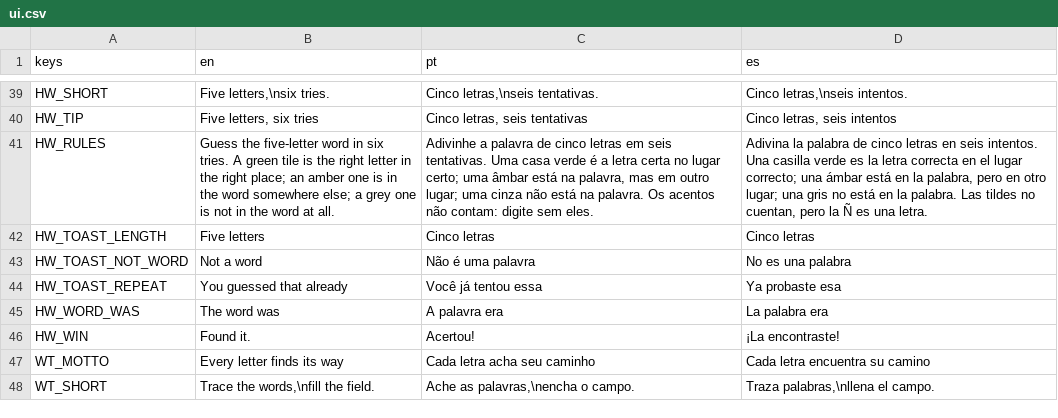
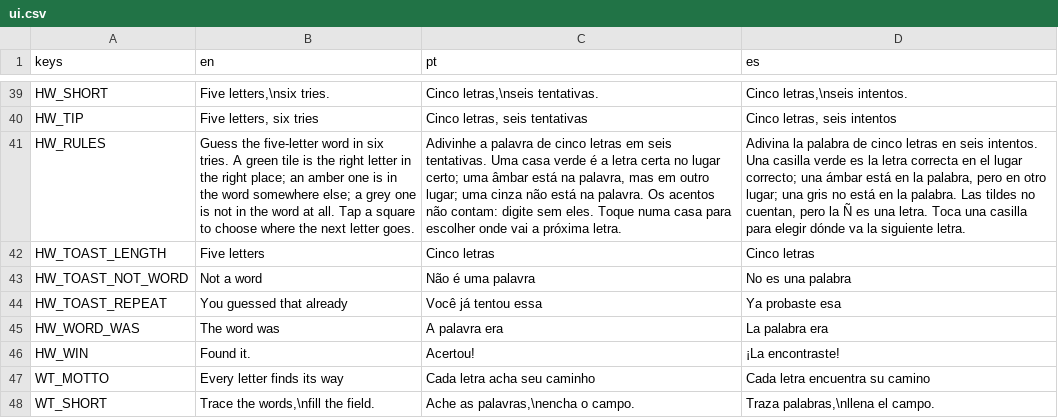
Before and after one commit to flavioriper/daily-games, a CSV file: locale/ui.csv, drawn as a sheet; only a part is shown, gaps mark what is left out; the diff names each change by its address in the sheet, - before the commit and + after, or states it on an @@ line.

Commit message:
feat(hidden word, code break): a tapped bed or seat is where the next letter or friend goes (Hidden Word's row keeps blanks and a cursor; backspace clears under the caret or the nearest letter left of it; the card answers taps only over the row in hand); the keyboard's backspace moves to the right end of the bottom row and Enter to the left; rules name the tap; _shot_hiddenword.gd select

```diff
--- a/locale/ui.csv
+++ b/locale/ui.csv
-B41 (en): …at all.
+B41 (en): …at all. Tap a square to choose where the next letter goes.
-C41 (pt): …sem eles.
+C41 (pt): …sem eles. Toque numa casa para escolher onde vai a próxima letra.
-D41 (es): …una letra.
+D41 (es): …una letra. Toca una casilla para elegir dónde va la siguiente letra.
```
Also changed, not shown: locale/boards.csv, 9 other files.
